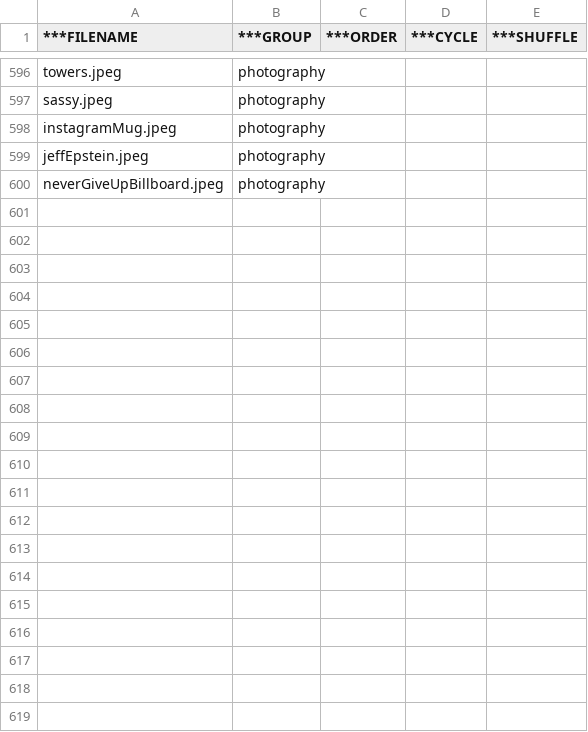
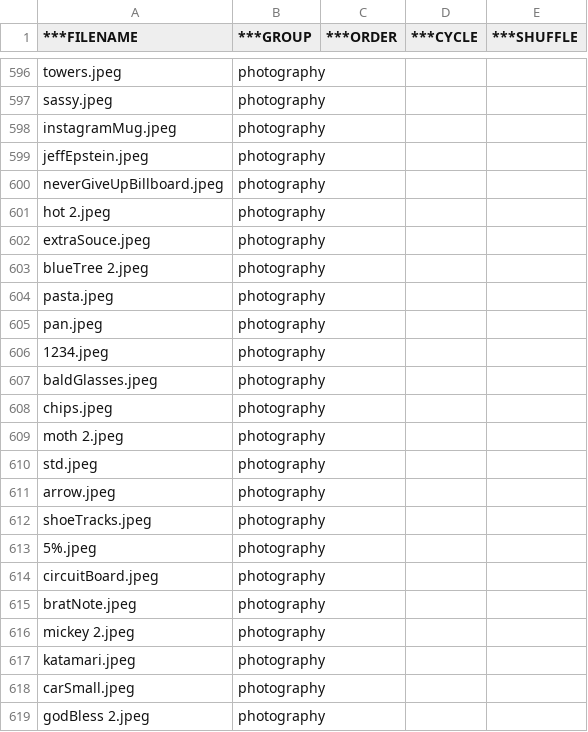
Before and after one commit to bencelsi/bens-website, a CSV file: art/artTable.csv, drawn as a sheet; only a part is shown, gaps mark what is left out; the diff covers the shown part only; the diff names each change by its address in the sheet, - before the commit and + after, or states it on an @@ line.

```diff
--- a/art/artTable.csv
+++ b/art/artTable.csv
+row 601: hot 2.jpeg | photography
+row 602: extraSouce.jpeg | photography
+row 603: blueTree 2.jpeg | photography
+row 604: pasta.jpeg | photography
+row 605: pan.jpeg | photography
+row 606: 1234.jpeg | photography
+row 607: baldGlasses.jpeg | photography
+row 608: chips.jpeg | photography
+row 609: moth 2.jpeg | photography
+row 610: std.jpeg | photography
+row 611: arrow.jpeg | photography
+row 612: shoeTracks.jpeg | photography
+row 613: 5%.jpeg | photography
+row 614: circuitBoard.jpeg | photography
+row 615: bratNote.jpeg | photography
+row 616: mickey 2.jpeg | photography
+row 617: katamari.jpeg | photography
+row 618: carSmall.jpeg | photography
+row 619: godBless 2.jpeg | photography
```
Also changed, not shown: 65 added rows elsewhere in this file, 1 other file.
